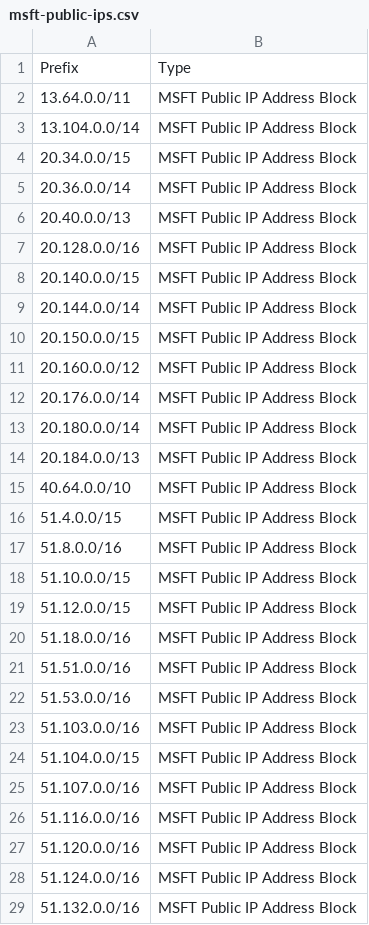
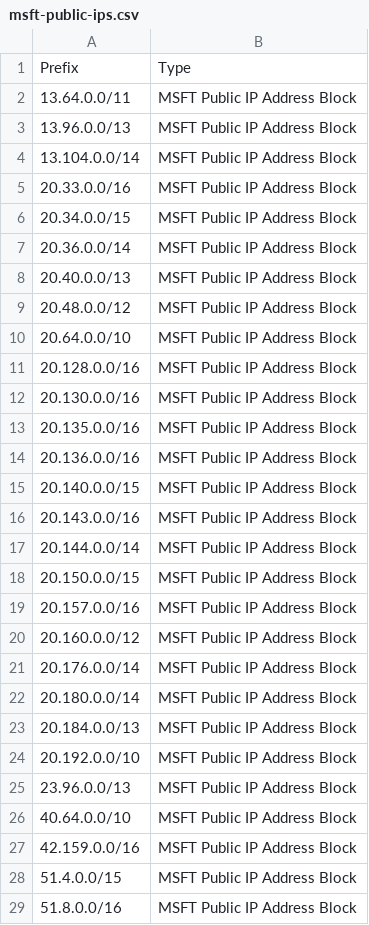
Before and after one commit to dinowang/azure-public-ip, a CSV file: output/msft-public-ips.csv, drawn as a sheet; only a part is shown; the shorter side is filled out with more unchanged rows; the diff covers the shown part only.

```diff
--- a/output/msft-public-ips.csv
+++ b/output/msft-public-ips.csv
@@ -2,3 +2,5 @@ Prefix,Type
 13.64.0.0/11, MSFT Public IP Address Block
+13.96.0.0/13, MSFT Public IP Address Block
 13.104.0.0/14, MSFT Public IP Address Block
+20.33.0.0/16, MSFT Public IP Address Block
 20.34.0.0/15, MSFT Public IP Address Block
@@ -6,6 +8,13 @@ Prefix,Type
 20.40.0.0/13, MSFT Public IP Address Block
+20.48.0.0/12, MSFT Public IP Address Block
+20.64.0.0/10, MSFT Public IP Address Block
 20.128.0.0/16, MSFT Public IP Address Block
+20.130.0.0/16, MSFT Public IP Address Block
+20.135.0.0/16, MSFT Public IP Address Block
+20.136.0.0/16, MSFT Public IP Address Block
 20.140.0.0/15, MSFT Public IP Address Block
+20.143.0.0/16, MSFT Public IP Address Block
 20.144.0.0/14, MSFT Public IP Address Block
 20.150.0.0/15, MSFT Public IP Address Block
+20.157.0.0/16, MSFT Public IP Address Block
 20.160.0.0/12, MSFT Public IP Address Block
@@ -14,3 +23,6 @@ Prefix,Type
 20.184.0.0/13, MSFT Public IP Address Block
+20.192.0.0/10, MSFT Public IP Address Block
+23.96.0.0/13, MSFT Public IP Address Block
 40.64.0.0/10, MSFT Public IP Address Block
+42.159.0.0/16, MSFT Public IP Address Block
 51.4.0.0/15, MSFT Public IP Address Block
```
Also changed, not shown: 23 added rows and 3 removed rows elsewhere in this file, 6 other files.
